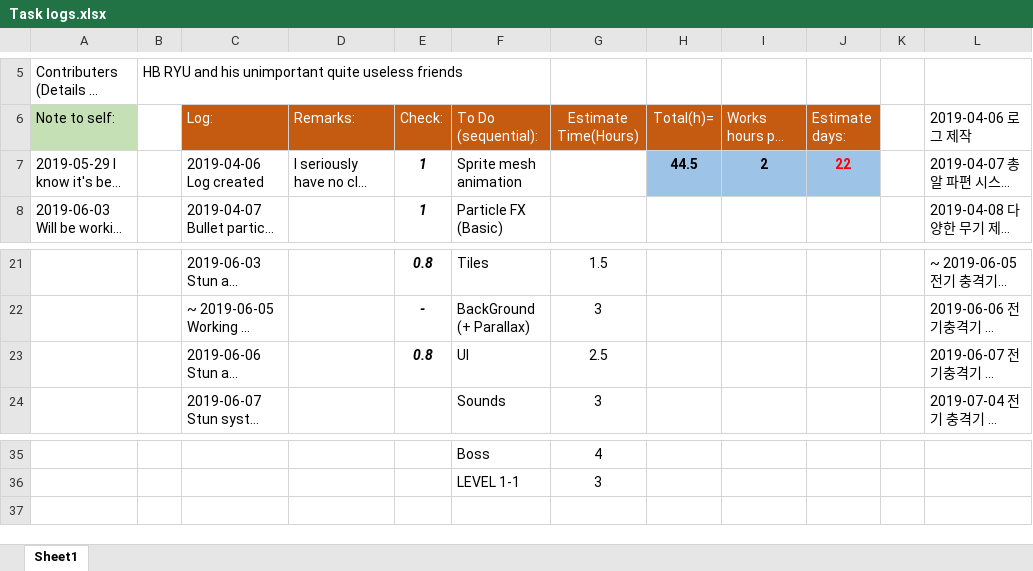
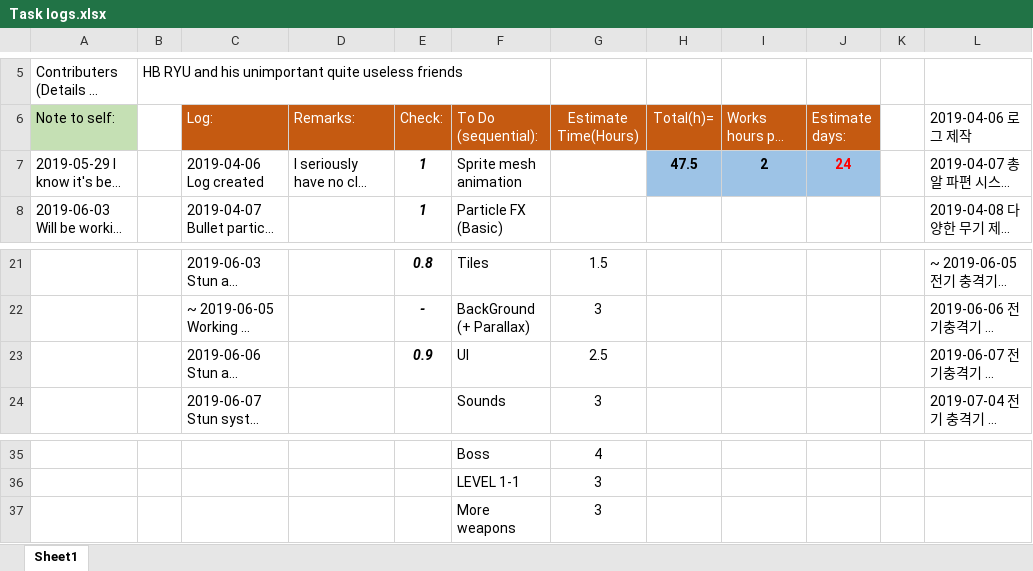
Before and after one commit to HBRYU/Flammable_Blood, an Excel workbook: Task logs.xlsx, sheet Sheet1, drawn as a sheet; only a part is shown, gaps mark what is left out; long unchanged cells end in …; values as stored, in another font and other column widths than the file's, no borders; the diff names each change by its address in the sheet, - before the commit and + after, or states it on an @@ line.

```diff
--- a/Task logs.xlsx (sheet Sheet1)
+++ b/Task logs.xlsx (sheet Sheet1)
-H7 (Total(h)=): 44.5
+H7 (Total(h)=): 47.5
-J7 (Estimate days:): 22
+J7 (Estimate days:): 24
-E23 (Check:): 0.8
+E23 (Check:): 0.9
+row 37:  |  |  |  |  | More weapons | 3
```
Also changed, not shown: 19 other files.
